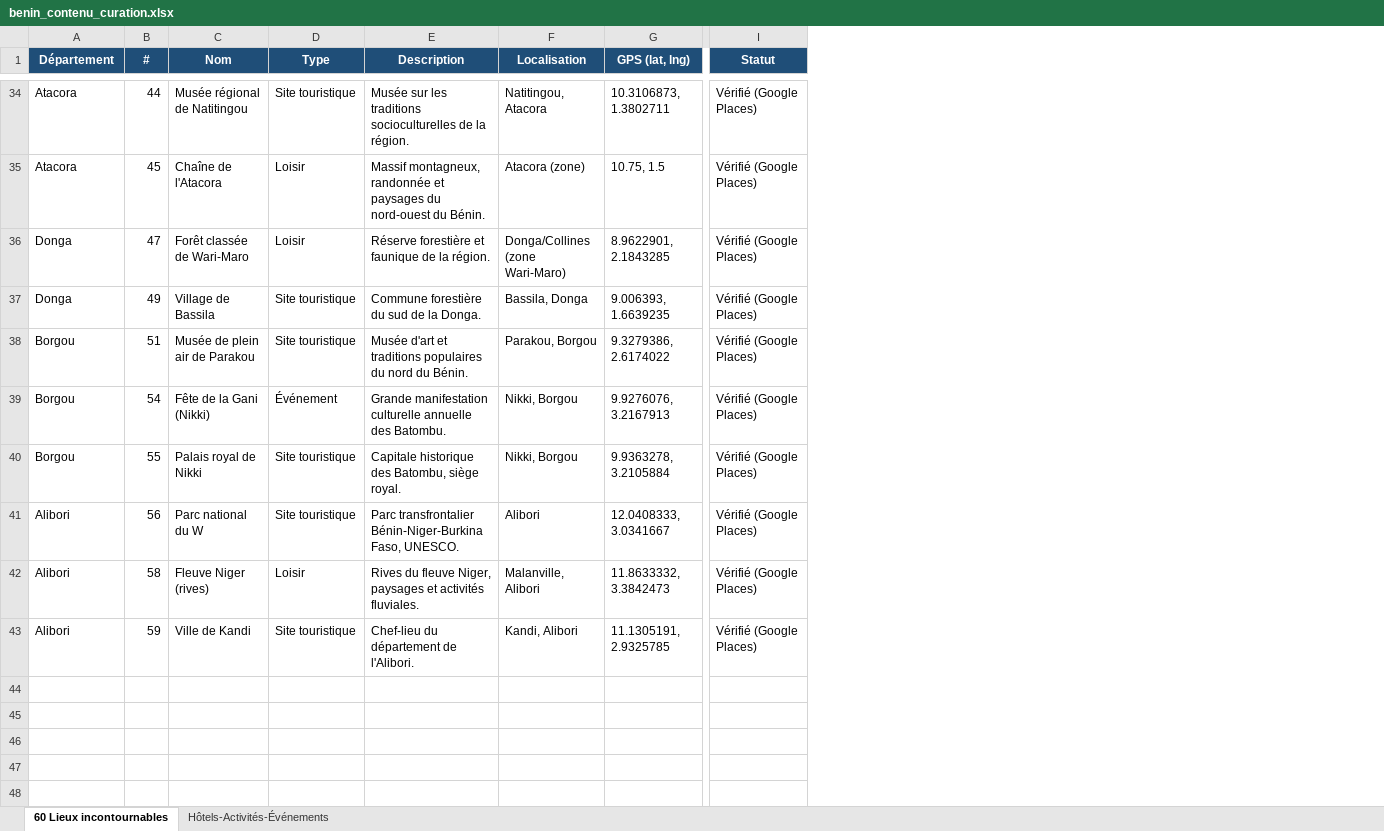
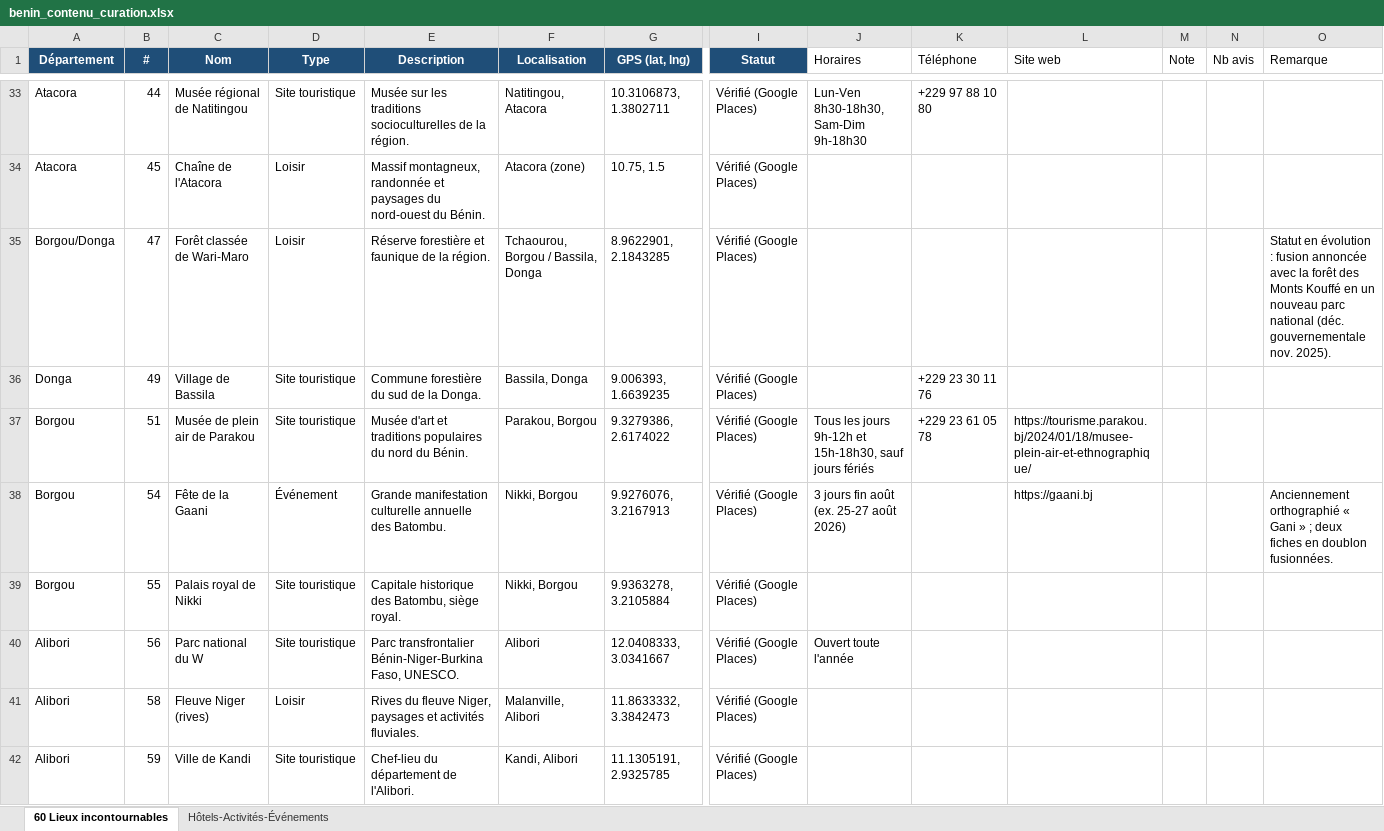
Before and after one commit to Emrik-GNANSSOUNOU/Gosee, an Excel workbook: benin_contenu_curation.xlsx, sheet 60 Lieux incontournables, drawn as a sheet; only a part is shown, gaps mark what is left out; values as stored, in another font and other column widths than the file's, no borders; addresses are those after the commit; the diff covers the shown part only; the diff names each change by its address in the sheet, - before the commit and + after, or states it on an @@ line.

```diff
--- a/benin_contenu_curation.xlsx (sheet 60 Lieux incontournables)
+++ b/benin_contenu_curation.xlsx (sheet 60 Lieux incontournables)
+column J (Horaires), rows 33-40: Lun-Ven 8h30-18h30, Sam-Dim 9h-18h30 |  |  |  | Tous les jours 9h-12h et 15h-18h30, sauf jours fériés | 3 jours fin août (ex. 25-27 août 2026) |  | Ouvert toute l'année
+column K (Téléphone), rows 33-37: +229 97 88 10 80 |  |  | +229 23 30 11 76 | +229 23 61 05 78
+column L (Site web), rows 37-38: https://tourisme.parakou.bj/2024/01/18/musee-plein-air-et-ethnographique/ | https://gaani.bj
+column M (Note), empty
+column N (Nb avis), empty
+column O (Remarque), rows 35-38: Statut en évolution : fusion annoncée avec la forêt des Monts Kouffé en un nouveau parc national (déc. gouvernementale nov. 2025). |  |  | Anciennement orthographié « Gani » ; deux fiches en doublon fusionnées.
-A35 (Département): Donga
+A35 (Département): Borgou/Donga
-F35 (Localisation): Donga/Collines (zone Wari-Maro)
+F35 (Localisation): Tchaourou, Borgou / Bassila, Donga
-C38 (Nom): Fête de la Gani (Nikki)
+C38 (Nom): Fête de la Gaani
```
Also changed, not shown: 1 added row, 1 removed row and 3 edited cells elsewhere in this sheet, sheet Hôtels-Activités-Événements, 6 other files.
